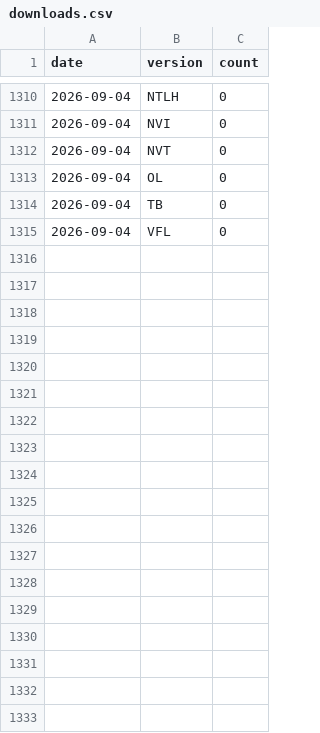
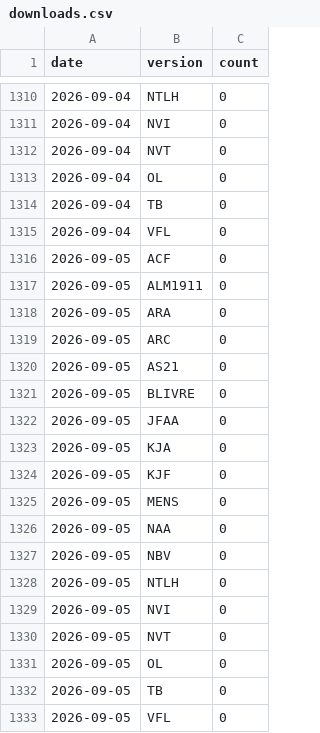
Before and after one commit to sposito88/biblias, a CSV file: data/stats/downloads.csv, drawn as a sheet; only a part is shown, gaps mark what is left out; the diff names each change by its address in the sheet, - before the commit and + after, or states it on an @@ line.

```diff
--- a/data/stats/downloads.csv
+++ b/data/stats/downloads.csv
+row 1316: 2026-09-05 | ACF | 0
+row 1317: 2026-09-05 | ALM1911 | 0
+row 1318: 2026-09-05 | ARA | 0
+row 1319: 2026-09-05 | ARC | 0
+row 1320: 2026-09-05 | AS21 | 0
+row 1321: 2026-09-05 | BLIVRE | 0
+row 1322: 2026-09-05 | JFAA | 0
+row 1323: 2026-09-05 | KJA | 0
+row 1324: 2026-09-05 | KJF | 0
+row 1325: 2026-09-05 | MENS | 0
+row 1326: 2026-09-05 | NAA | 0
+row 1327: 2026-09-05 | NBV | 0
+row 1328: 2026-09-05 | NTLH | 0
+row 1329: 2026-09-05 | NVI | 0
+row 1330: 2026-09-05 | NVT | 0
+row 1331: 2026-09-05 | OL | 0
+row 1332: 2026-09-05 | TB | 0
+row 1333: 2026-09-05 | VFL | 0
```
Also changed, not shown: 1 other file.
